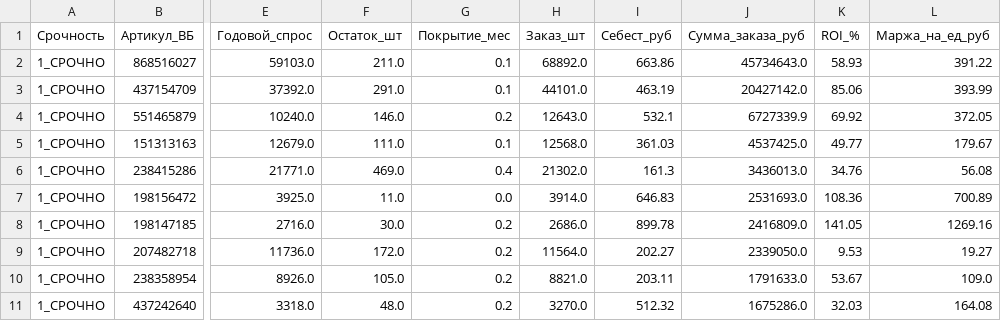
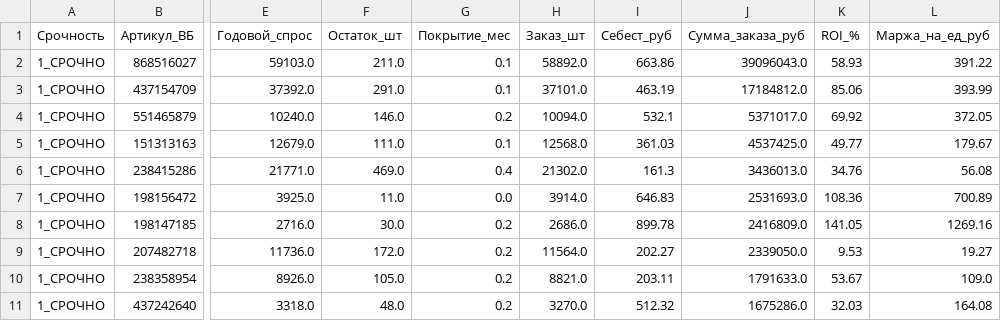
Before and after one commit to User26-2026/K-beauty-New, a TSV file: outputs/procurement/annual_korea_plan_2026-06-24.tsv, drawn as a sheet; only a part is shown, gaps mark what is left out; the diff names each change by its address in the sheet, - before the commit and + after, or states it on an @@ line.

```diff
--- a/outputs/procurement/annual_korea_plan_2026-06-24.tsv
+++ b/outputs/procurement/annual_korea_plan_2026-06-24.tsv
-H2 (Заказ_шт): 68892.0
+H2 (Заказ_шт): 58892.0
-J2 (Сумма_заказа_руб): 45734643.0
+J2 (Сумма_заказа_руб): 39096043.0
-H3 (Заказ_шт): 44101.0
+H3 (Заказ_шт): 37101.0
-J3 (Сумма_заказа_руб): 20427142.0
+J3 (Сумма_заказа_руб): 17184812.0
-H4 (Заказ_шт): 12643.0
+H4 (Заказ_шт): 10094.0
-J4 (Сумма_заказа_руб): 6727339.9
+J4 (Сумма_заказа_руб): 5371017.0
```
